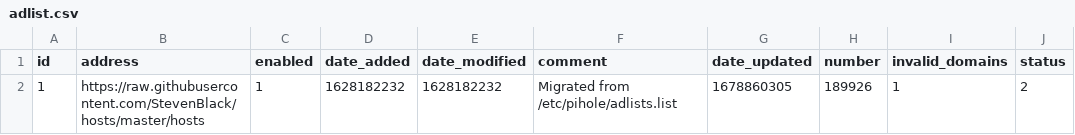
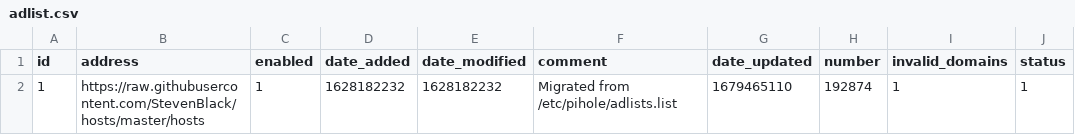
Before and after one commit to kmichels/my-pihole-lists, a CSV file: adlist.csv, drawn as a sheet.

Commit message:
Updated March 22, 2023  7:00AM

```diff
--- a/adlist.csv
+++ b/adlist.csv
@@ -1,2 +1,2 @@
 id,address,enabled,date_added,date_modified,comment,date_updated,number,invalid_domains,status
-1,https://raw.githubusercontent.com/StevenBlack/hosts/master/hosts,1,1628182232,1628182232,"Migrated from /etc/pihole/adlists.list",1678860305,189926,1,2
+1,https://raw.githubusercontent.com/StevenBlack/hosts/master/hosts,1,1628182232,1628182232,"Migrated from /etc/pihole/adlists.list",1679465110,192874,1,1
```
